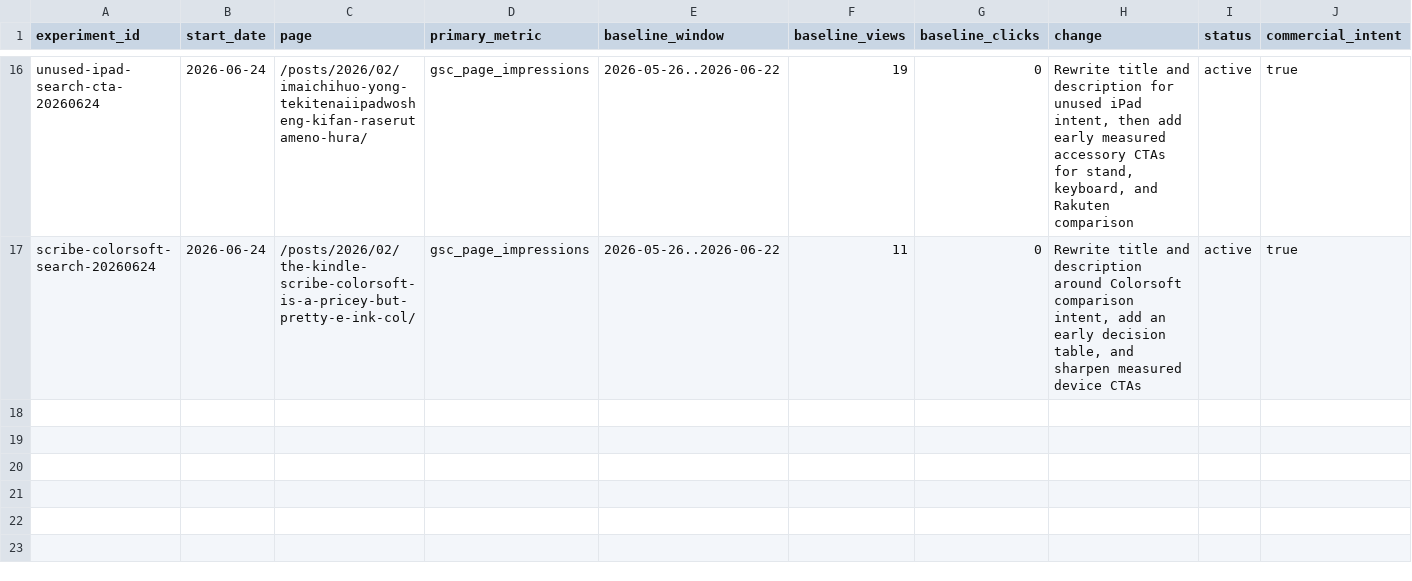
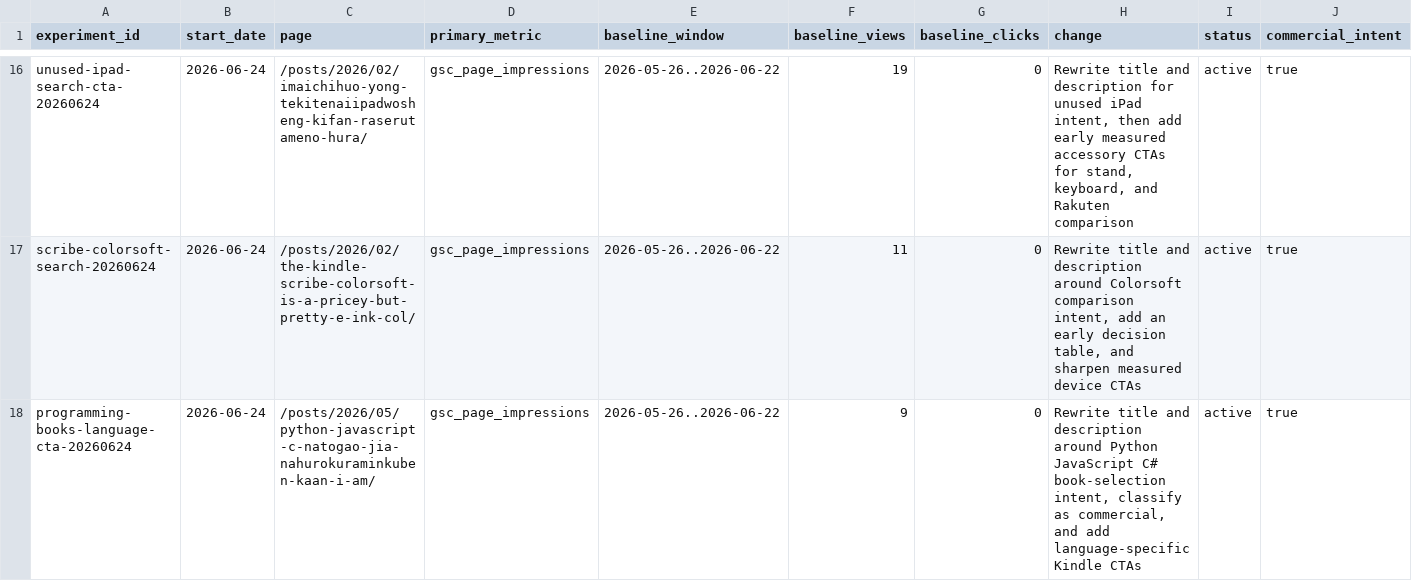
Before and after one commit to pontarou0610/my-affiliate-site1, a CSV file: data/optimization-experiments.csv, drawn as a sheet; only a part is shown, gaps mark what is left out; the diff names each change by its address in the sheet, - before the commit and + after, or states it on an @@ line.

Commit message:
Improve programming book sale funnel

```diff
--- a/data/optimization-experiments.csv
+++ b/data/optimization-experiments.csv
+row 18: programming-books-language-cta-20260624 | 2026-06-24 | /posts/2026/05/python-javascript-c-natogao-jia-nahurokuraminkuben-kaan-i-am/ | gsc_page_impressions | 2026-05-26..2026-06-22 | 9 | 0 | Rewrite title and description around Python JavaScript C# book-selection intent, classify as commercial, and add language-specific Kindle CTAs | active | true
```
Also changed, not shown: data/commercial-pages.csv, 1 other file.
